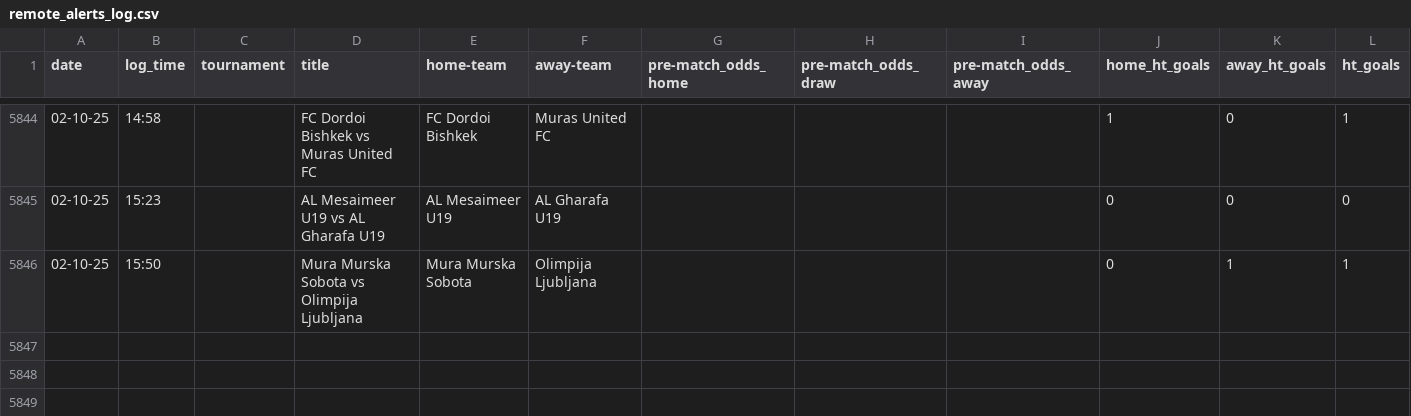
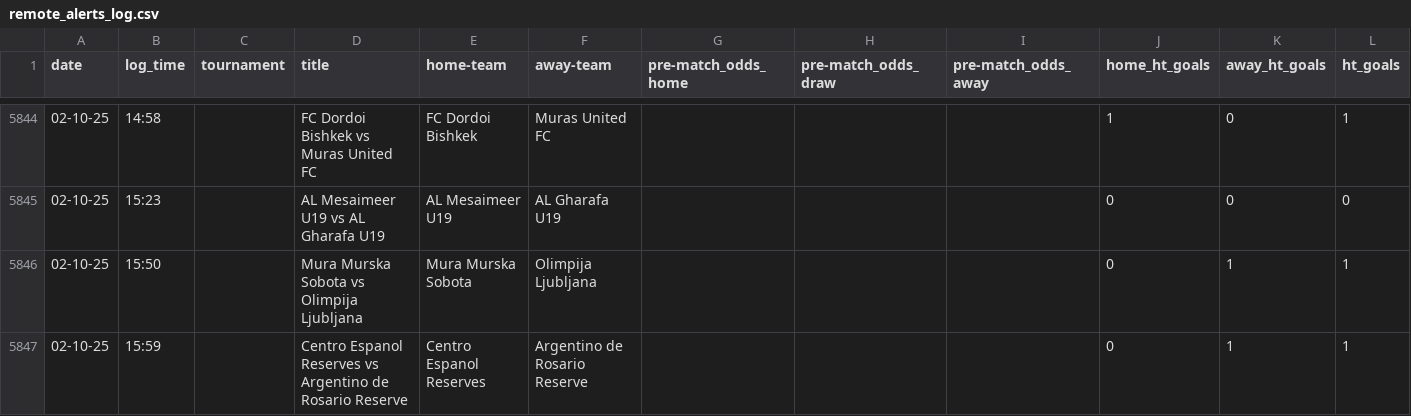
Before and after one commit to tomisile/atom, a CSV file: remote_alerts_log.csv, drawn as a sheet; only a part is shown, gaps mark what is left out; the diff names each change by its address in the sheet, - before the commit and + after, or states it on an @@ line.

```diff
--- a/remote_alerts_log.csv
+++ b/remote_alerts_log.csv
+row 5847: 02-10-25 | 15:59 |  | Centro Espanol Reserves vs Argentino de Rosario Reserve | Centro Espanol Reserves | Argentino de Rosario Reserve |  |  |  | 0 | 1 | 1
```
